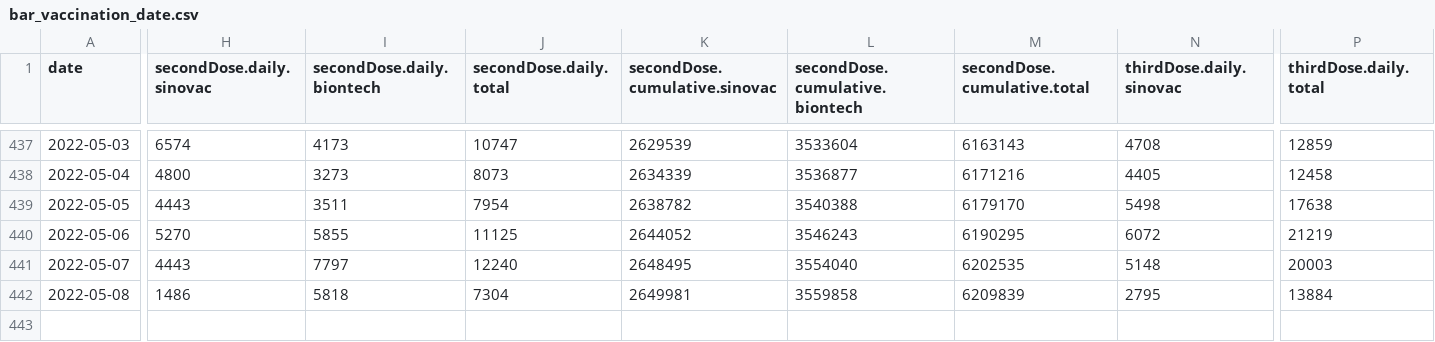
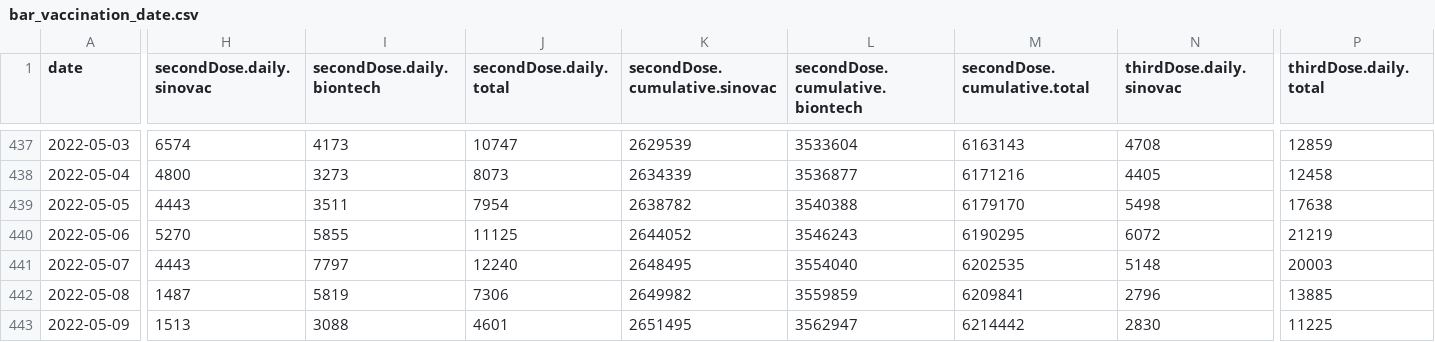
Before and after one commit to DLamdata/covidvaccine_hk, a CSV file: bar_vaccination_date.csv, drawn as a sheet; only a part is shown, gaps mark what is left out; rows hold the shown columns only; the diff covers the shown part only; the diff names each change by its address in the sheet, - before the commit and + after, or states it on an @@ line.

Commit message:
Flat: latest data (2022-05-09T13:21:06.311Z) {   "date": "2022-05-09T13:21:06.311Z",   "files": [     {       "name": "bar_age.csv",       "deltaBytes": 0,       "source": "https://static.data.gov.hk/covid-vaccine/bar_age.csv"     },     {       "name": "pie_venue.csv",       "deltaBytes": 0,       "source": "https://static.data.gov.hk/covid-vaccine/pie_venue.csv"     },     {       "name": "bar_vaccination_date.csv",       "deltaBytes": 276,       "source": "https://static.data.gov.hk/covid-vaccine/bar_vaccination_date.csv"     }   ] }

```diff
--- a/bar_vaccination_date.csv
+++ b/bar_vaccination_date.csv
-H442 (secondDose.daily.sinovac): 1486
+H442 (secondDose.daily.sinovac): 1487
-I442 (secondDose.daily.biontech): 5818
+I442 (secondDose.daily.biontech): 5819
-J442 (secondDose.daily.total): 7304
+J442 (secondDose.daily.total): 7306
-K442 (secondDose.cumulative.sinovac): 2649981
+K442 (secondDose.cumulative.sinovac): 2649982
-L442 (secondDose.cumulative.biontech): 3559858
+L442 (secondDose.cumulative.biontech): 3559859
-M442 (secondDose.cumulative.total): 6209839
+M442 (secondDose.cumulative.total): 6209841
-N442 (thirdDose.daily.sinovac): 2795
+N442 (thirdDose.daily.sinovac): 2796
-P442 (thirdDose.daily.total): 13884
+P442 (thirdDose.daily.total): 13885
+row 443: 2022-05-09 | 1513 | 3088 | 4601 | 2651495 | 3562947 | 6214442 | 2830 | 11225
```
Also changed, not shown: 10 edited cells elsewhere in this file, bar_age.csv, 1 other file.
